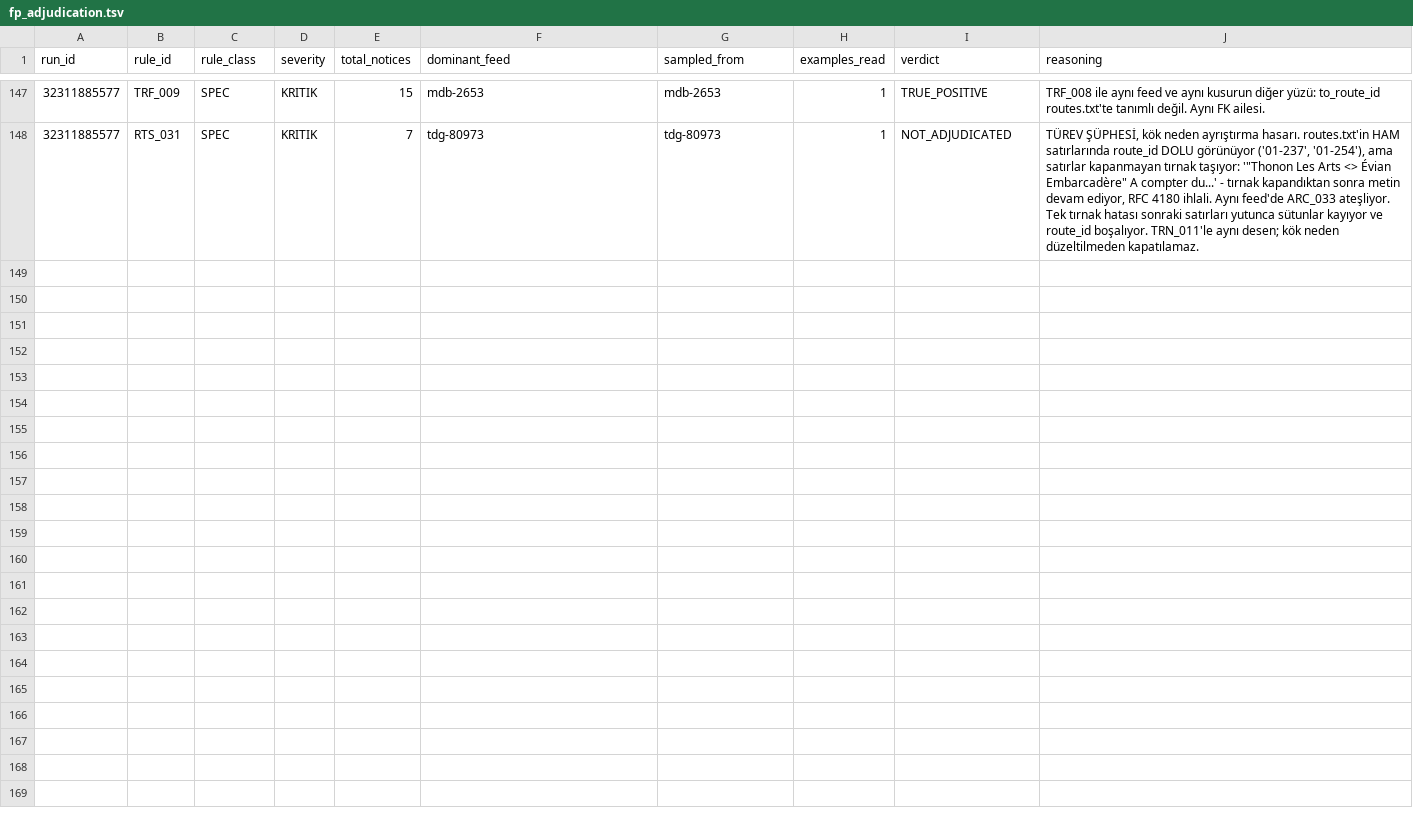
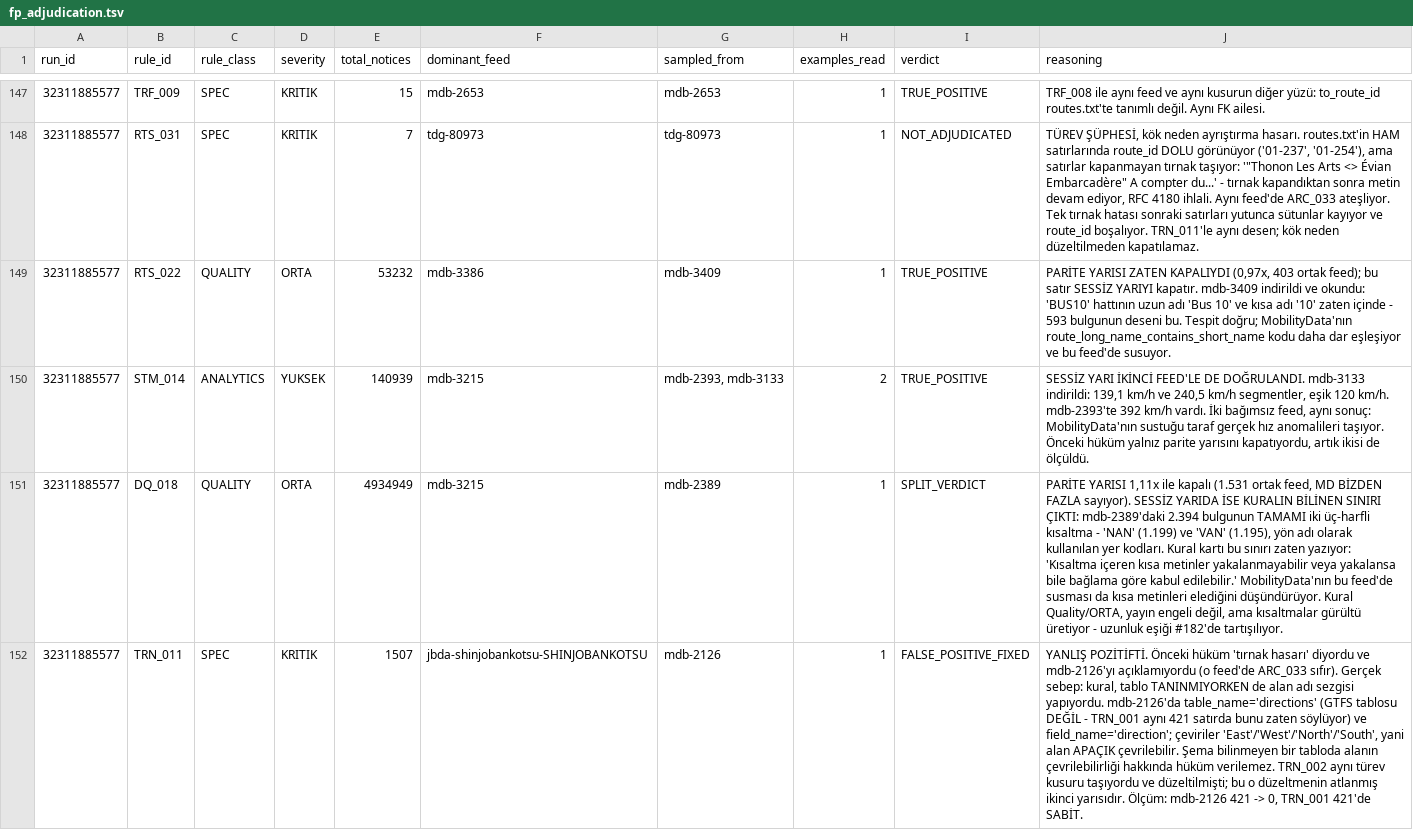
Before and after one commit to ttezer/gtfs-analyzer, a TSV file: spec-audit/fp_adjudication.tsv, drawn as a sheet; only a part is shown, gaps mark what is left out; the diff names each change by its address in the sheet, - before the commit and + after, or states it on an @@ line.

Commit message:
fix: TRN_011 judged translatability of fields in tables it does not know
The rule tests whether `field_name` looks like translatable content — name, desc,
url, email, phone, headsign. That heuristic only means anything if the table is a
GTFS table whose schema we know.

`mdb-2126` translates `table_name = "directions"`, which is not a GTFS table:
`TRN_001` says so on all 421 rows. `TRN_011` fired on the same 421 rows because
`direction` is not in its list — while the translations themselves are `East`,
`West`, `North`, `South`. The field is about as translatable as a field gets.

`TRN_002` carried this exact defect and was fixed by not running when the table is
unknown. Nobody applied the same guard here, so this is the second half of a fix
that was recorded as complete.

  mdb-2126                      TRN_011 421 -> 0,  TRN_001 holds at 421
  jbda-shinjobankotsu…          TRN_011 1,044 -> 0, TRN_001 holds at 1,056

All six feeds carrying the rule go to zero, and the correct rule keeps reporting on
every one of them.

The previous verdict blamed quote damage, which was measured as wrong in this round:
mdb-2126 has zero ARC_033. That is what "narrowed rather than confirmed" in #175 was
holding open, and it is now closed with the real cause.

Also recorded from #179, both halves of three verdicts now measured rather than
inferred from a ratio:

  RTS_022  mdb-3409 read — 'Bus 10' does contain short_name '10'; MD matches more
           narrowly and stays silent, our detection is correct
  STM_014  mdb-3133 read — 139 and 240 km/h segments against a 120 km/h ceiling,
           a second independent feed after mdb-2393's 392 km/h
  DQ_018   mdb-2389 read — SPLIT_VERDICT. All 2,394 findings are two three-letter
           place codes, NAN and VAN. The card already warns that short abbreviations
           are a known limit; opened as #182 rather than papered over.

```diff
--- a/spec-audit/fp_adjudication.tsv
+++ b/spec-audit/fp_adjudication.tsv
+row 149: 32311885577 | RTS_022 | QUALITY | ORTA | 53232 | mdb-3386 | mdb-3409 | 1 | TRUE_POSITIVE | PARİTE YARISI ZATEN KAPALIYDI (0,97x, 403 ortak feed); bu satır SESSİZ YARIYI kapatır. mdb-3409 indirildi ve okundu: 'BUS10' hattının uzun adı 'Bus 10' ve kısa adı '10' zaten içinde - 593 bulgunun deseni bu. Tespit doğru; MobilityData'nın route_long_name_contains_short_name kodu daha dar eşleşiyor ve bu feed'de susuyor.
+row 150: 32311885577 | STM_014 | ANALYTICS | YUKSEK | 140939 | mdb-3215 | mdb-2393, mdb-3133 | 2 | TRUE_POSITIVE | SESSİZ YARI İKİNCİ FEED'LE DE DOĞRULANDI. mdb-3133 indirildi: 139,1 km/h ve 240,5 km/h segmentler, eşik 120 km/h. mdb-2393'te 392 km/h vardı. İki bağımsız feed, aynı sonuç: MobilityData'nın sustuğu taraf gerçek hız anomalileri taşıyor. Önceki hüküm yalnız parite yarısını kapatıyordu, artık ikisi de ölçüldü.
+row 151: 32311885577 | DQ_018 | QUALITY | ORTA | 4934949 | mdb-3215 | mdb-2389 | 1 | SPLIT_VERDICT | PARİTE YARISI 1,11x ile kapalı (1.531 ortak feed, MD BİZDEN FAZLA sayıyor). SESSİZ YARIDA İSE KURALIN BİLİNEN SINIRI ÇIKTI: mdb-2389'daki 2.394 bulgunun TAMAMI iki üç-harfli kısaltma - 'NAN' (1.199) ve 'VAN' (1.195), yön adı olarak kullanılan yer kodları. Kural kartı bu sınırı zaten yazıyor: 'Kısaltma içeren kısa metinler yakalanmayabilir veya yakalansa bile bağlama göre kabul edilebilir.' MobilityData'nın bu feed'de susması da kısa metinleri elediğini düşündürüyor. Kural Quality/ORTA, yayın engeli değil, ama kısaltmalar gürültü üretiyor - uzunluk eşiği #182'de tartışılıyor.
+row 152: 32311885577 | TRN_011 | SPEC | KRITIK | 1507 | jbda-shinjobankotsu-SHINJOBANKOTSU | mdb-2126 | 1 | FALSE_POSITIVE_FIXED | YANLIŞ POZİTİFTİ. Önceki hüküm 'tırnak hasarı' diyordu ve mdb-2126'yı açıklamıyordu (o feed'de ARC_033 sıfır). Gerçek sebep: kural, tablo TANINMIYORKEN de alan adı sezgisi yapıyordu. mdb-2126'da table_name='directions' (GTFS tablosu DEĞİL - TRN_001 aynı 421 satırda bunu zaten söylüyor) ve field_name='direction'; çeviriler 'East'/'West'/'North'/'South', yani alan APAÇIK çevrilebilir. Şema bilinmeyen bir tabloda alanın çevrilebilirliği hakkında hüküm verilemez. TRN_002 aynı türev kusuru taşıyordu ve düzeltilmişti; bu o düzeltmenin atlanmış ikinci yarısıdır. Ölçüm: mdb-2126 421 -> 0, TRN_001 421'de SABİT.
```
Also changed, not shown: 5 other files.
